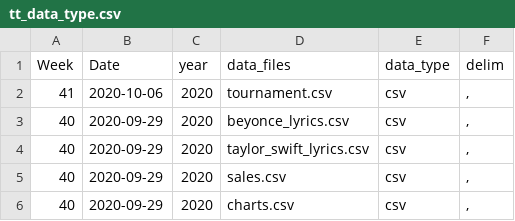
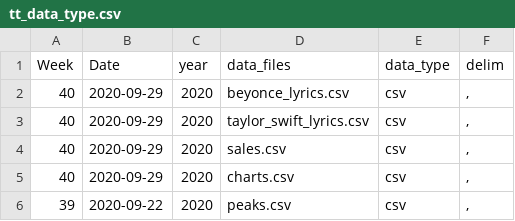
Before and after one commit to ashamuee/tidytuesday, a CSV file: static/tt_data_type.csv, drawn as a sheet; only a part is shown; the shorter side is filled out with more unchanged rows.

Commit message:
Revert "add ncaa tourney data"
This reverts commit 140e521ae8e97e9d5e9b586cc9c9f3fcbeb6a41d.

```diff
--- a/static/tt_data_type.csv
+++ b/static/tt_data_type.csv
@@ -1,3 +1,2 @@
 Week,Date,year,data_files,data_type,delim
-41,2020-10-06,2020,tournament.csv,csv,","
 40,2020-09-29,2020,beyonce_lyrics.csv,csv,","
```
Also changed, not shown: 7 other files.
